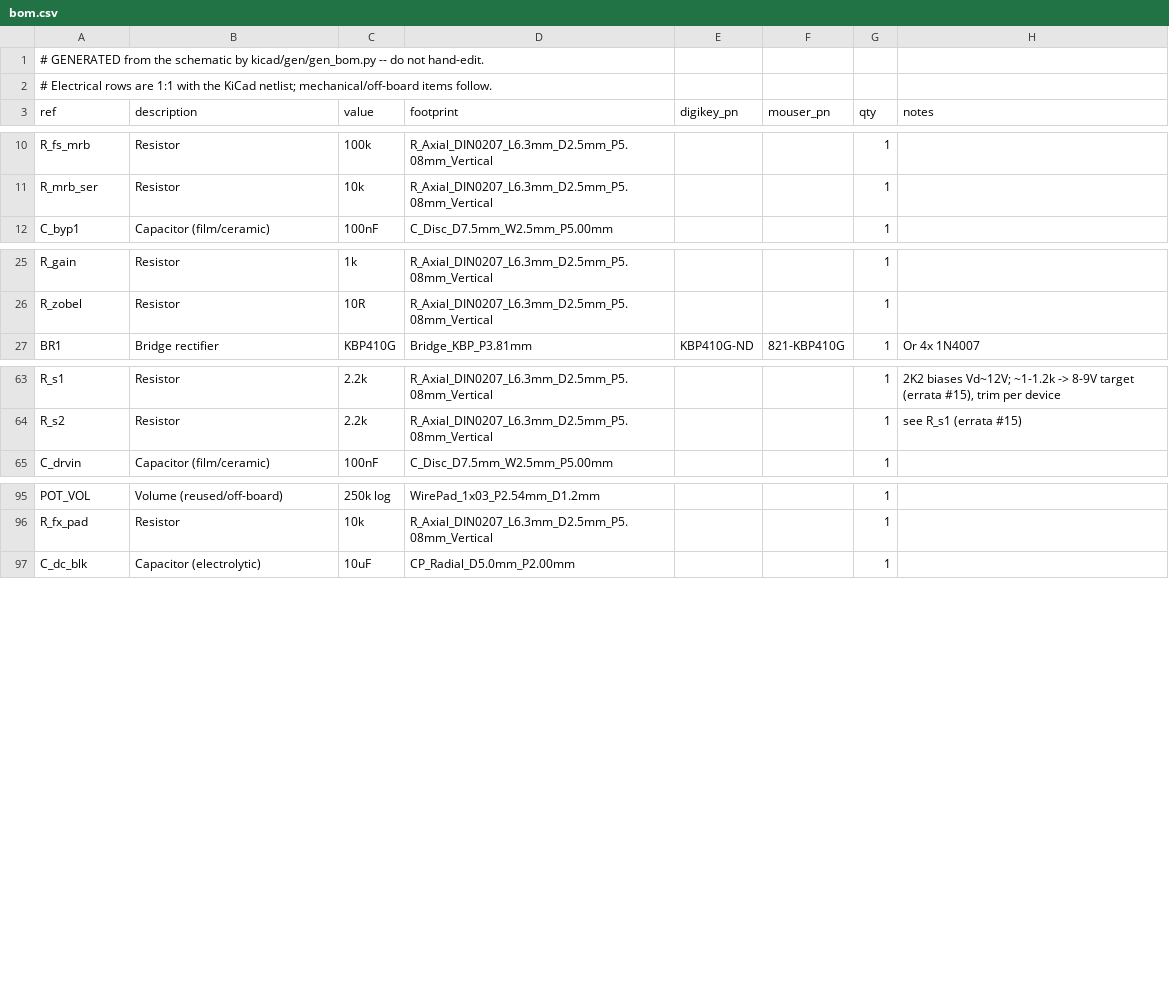
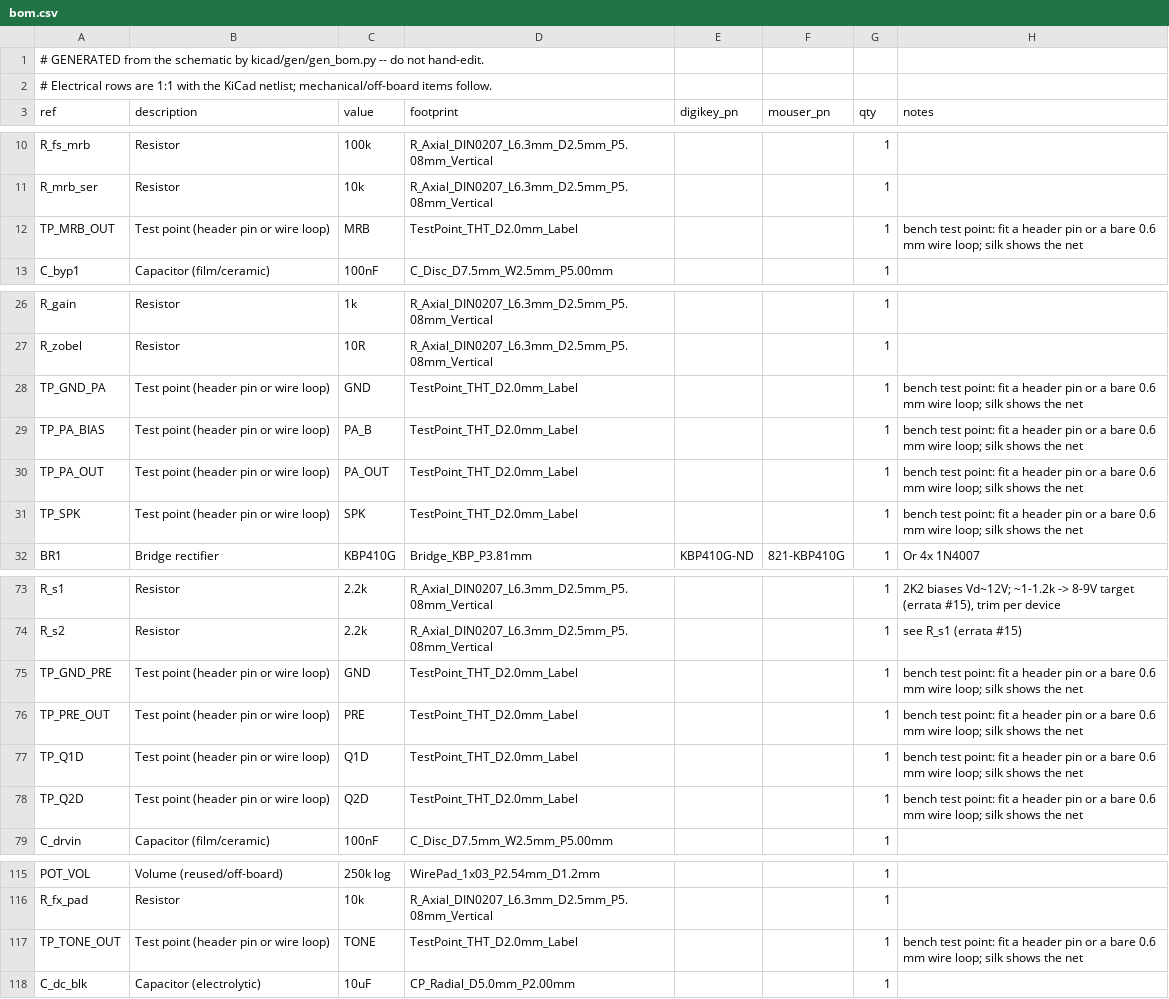
Before and after one commit to jcfurey/cambridge_reverb, a CSV file: bom/bom.csv, drawn as a sheet; only a part is shown, gaps mark what is left out; the diff covers the shown part only; the diff names each change by its address in the sheet, - before the commit and + after, or states it on an @@ line.

```diff
--- a/bom/bom.csv
+++ b/bom/bom.csv
+row 12: TP_MRB_OUT | Test point (header pin or wire loop) | MRB | TestPoint_THT_D2.0mm_Label |  |  | 1 | bench test point: fit a header pin or a bare 0.6 mm wire loop; silk shows the net
+row 28: TP_GND_PA | Test point (header pin or wire loop) | GND | TestPoint_THT_D2.0mm_Label |  |  | 1 | bench test point: fit a header pin or a bare 0.6 mm wire loop; silk shows the net
+row 29: TP_PA_BIAS | Test point (header pin or wire loop) | PA_B | TestPoint_THT_D2.0mm_Label |  |  | 1 | bench test point: fit a header pin or a bare 0.6 mm wire loop; silk shows the net
+row 30: TP_PA_OUT | Test point (header pin or wire loop) | PA_OUT | TestPoint_THT_D2.0mm_Label |  |  | 1 | bench test point: fit a header pin or a bare 0.6 mm wire loop; silk shows the net
+row 31: TP_SPK | Test point (header pin or wire loop) | SPK | TestPoint_THT_D2.0mm_Label |  |  | 1 | bench test point: fit a header pin or a bare 0.6 mm wire loop; silk shows the net
+row 75: TP_GND_PRE | Test point (header pin or wire loop) | GND | TestPoint_THT_D2.0mm_Label |  |  | 1 | bench test point: fit a header pin or a bare 0.6 mm wire loop; silk shows the net
+row 76: TP_PRE_OUT | Test point (header pin or wire loop) | PRE | TestPoint_THT_D2.0mm_Label |  |  | 1 | bench test point: fit a header pin or a bare 0.6 mm wire loop; silk shows the net
+row 77: TP_Q1D | Test point (header pin or wire loop) | Q1D | TestPoint_THT_D2.0mm_Label |  |  | 1 | bench test point: fit a header pin or a bare 0.6 mm wire loop; silk shows the net
+row 78: TP_Q2D | Test point (header pin or wire loop) | Q2D | TestPoint_THT_D2.0mm_Label |  |  | 1 | bench test point: fit a header pin or a bare 0.6 mm wire loop; silk shows the net
+row 117: TP_TONE_OUT | Test point (header pin or wire loop) | TONE | TestPoint_THT_D2.0mm_Label |  |  | 1 | bench test point: fit a header pin or a bare 0.6 mm wire loop; silk shows the net
```
Also changed, not shown: 16 added rows elsewhere in this file, bom/bom-grouped.csv, 22 other files.
